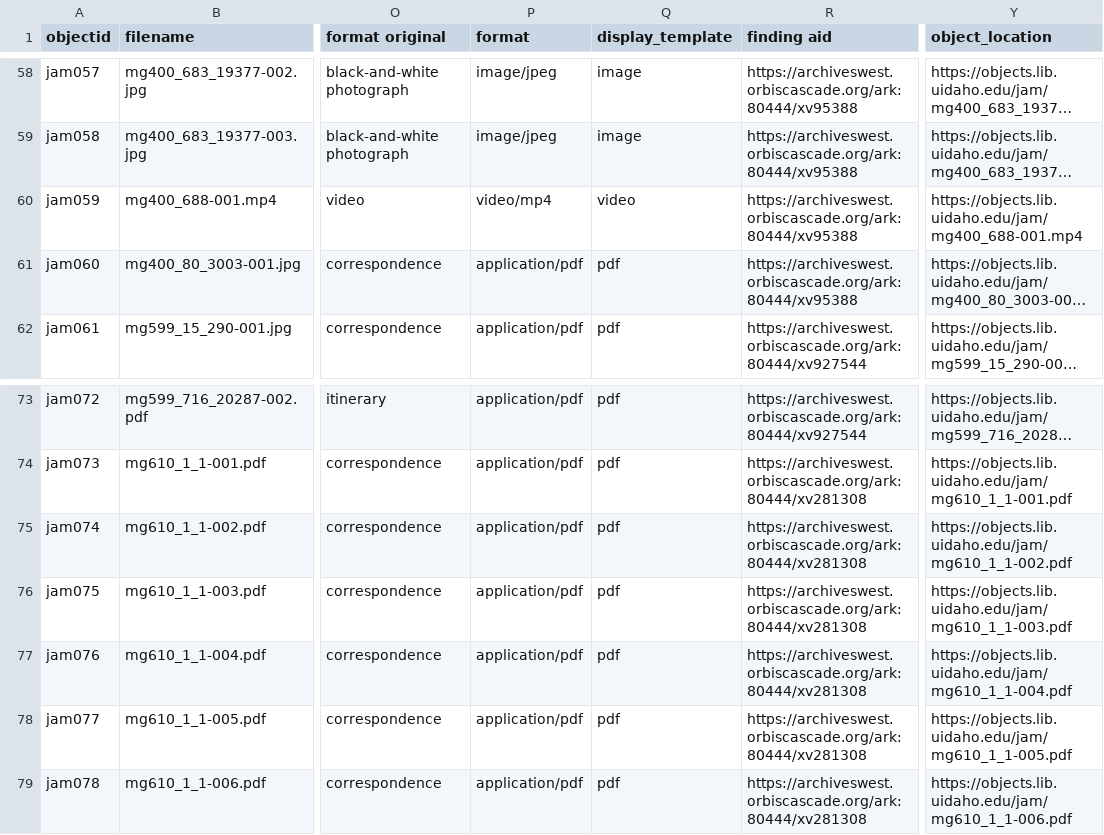
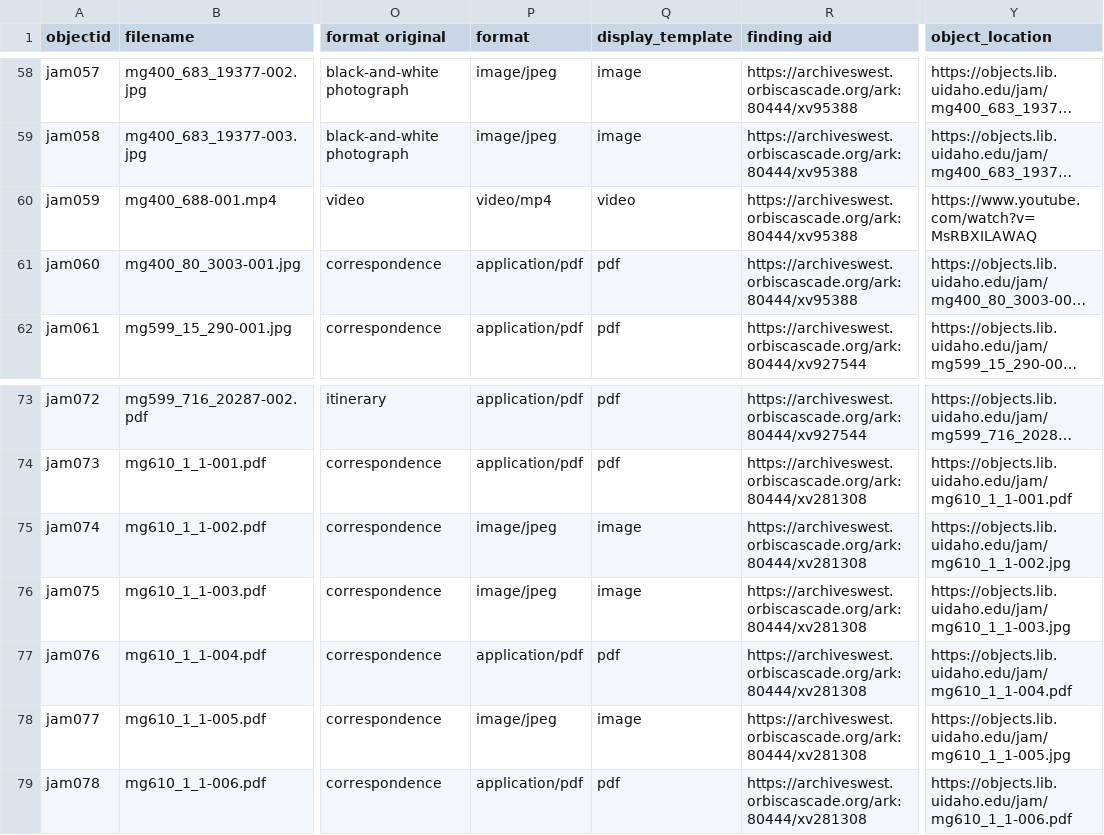
Before and after one commit to uidaholib/base-digital-collections-template, a CSV file: _data/jam.csv, drawn as a sheet; only a part is shown, gaps mark what is left out; long unchanged cells end in …; the diff names each change by its address in the sheet, - before the commit and + after, or states it on an @@ line.

```diff
--- a/_data/jam.csv
+++ b/_data/jam.csv
-Y60 (object_location): https://objects.lib.uidaho.edu/jam/mg400_688-001.mp4
+Y60 (object_location): https://www.youtube.com/watch?v=MsRBXILAWAQ
-P75:P76 (format): application/pdf
+P75:P76 (format): image/jpeg
-Q75:Q76 (display_template): pdf
+Q75:Q76 (display_template): image
-Y75 (object_location): https://objects.lib.uidaho.edu/jam/mg610_1_1-002.pdf
+Y75 (object_location): https://objects.lib.uidaho.edu/jam/mg610_1_1-002.jpg
-Y76 (object_location): https://objects.lib.uidaho.edu/jam/mg610_1_1-003.pdf
+Y76 (object_location): https://objects.lib.uidaho.edu/jam/mg610_1_1-003.jpg
-P78 (format): application/pdf
+P78 (format): image/jpeg
-Q78 (display_template): pdf
+Q78 (display_template): image
-Y78 (object_location): https://objects.lib.uidaho.edu/jam/mg610_1_1-005.pdf
+Y78 (object_location): https://objects.lib.uidaho.edu/jam/mg610_1_1-005.jpg
```
Also changed, not shown: 1 other file.
